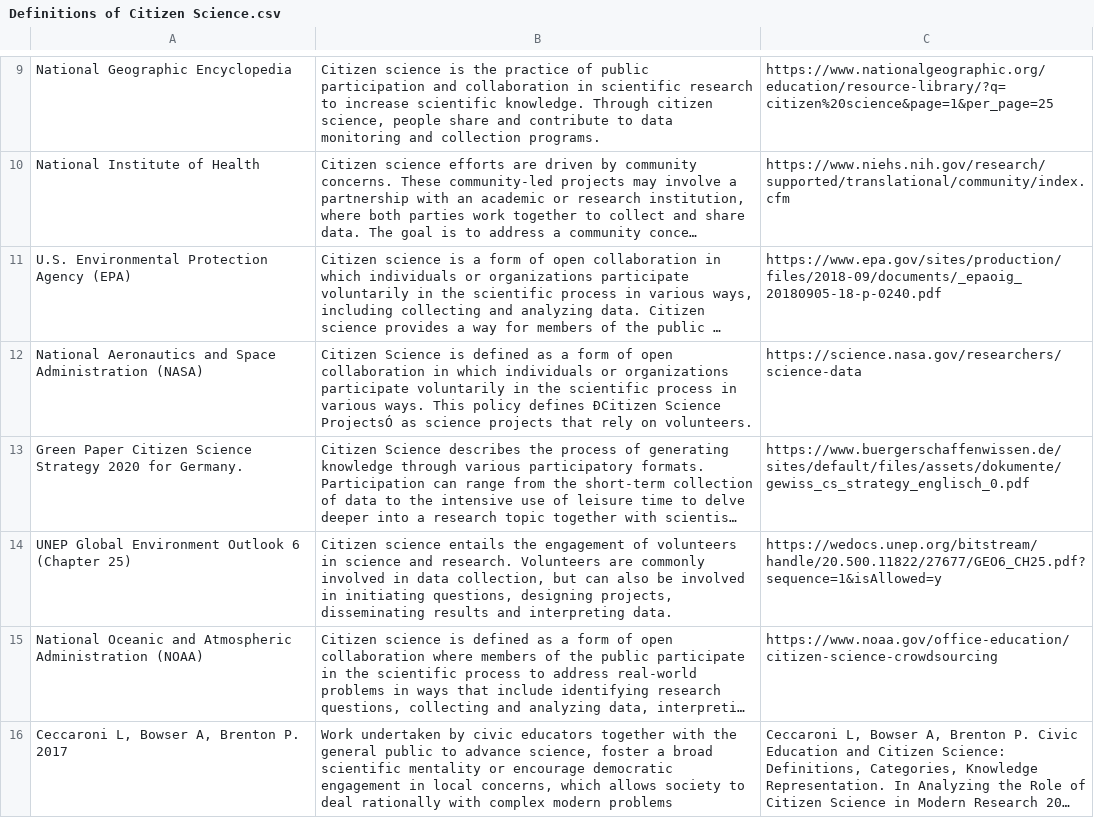
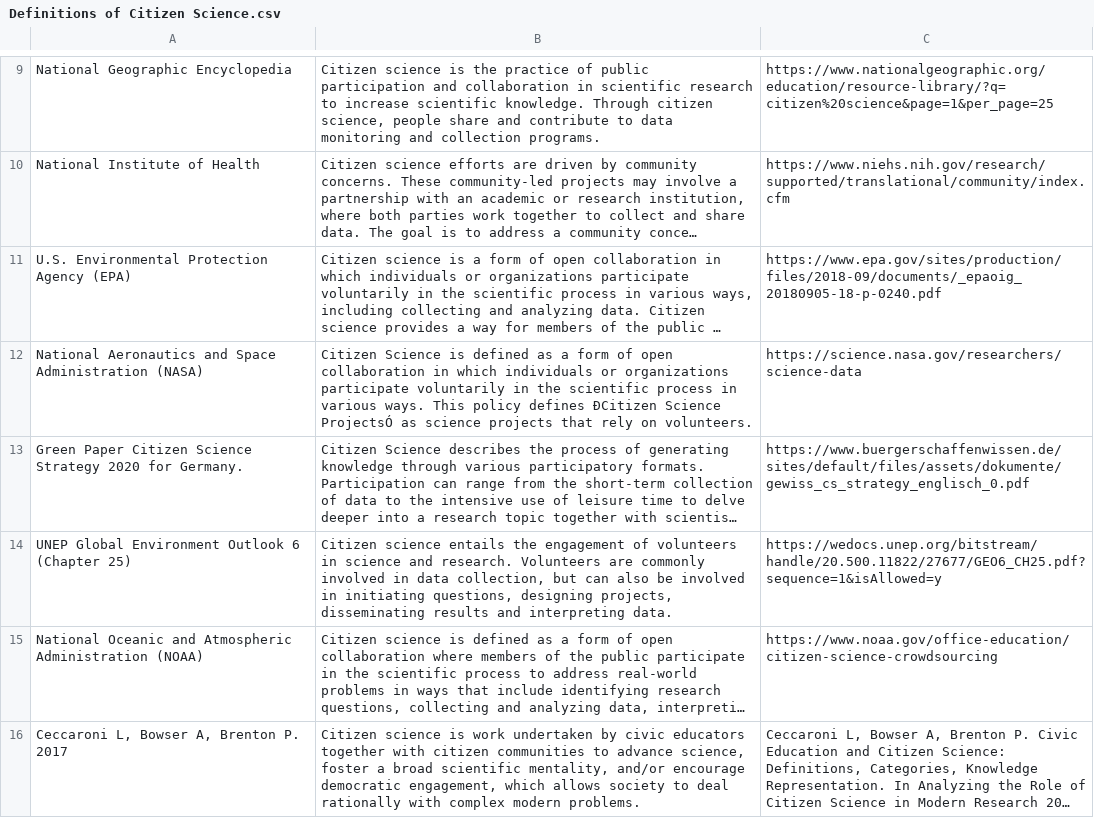
Before and after one commit to technopapa/CitSciDefinitions, a CSV file: Definitions of Citizen Science.csv, drawn as a sheet; only a part is shown, gaps mark what is left out; long unchanged cells end in …; the diff names each change by its address in the sheet, - before the commit and + after, or states it on an @@ line.

Commit message:
Update Definitions of Citizen Science.csv

```diff
--- a/Definitions of Citizen Science.csv
+++ b/Definitions of Citizen Science.csv
-B16: Work undertaken by civic educators together with the general public to advance science, foster a broad scientific mentality or encourage democratic engagement in local concerns, which allows society to deal rationally with complex modern problems
+B16: Citizen science is work undertaken by civic educators together with citizen communities to advance science, foster a broad scientific mentality, and/or encourage democratic engagement, which allows society to deal rationally with complex modern problems.
```
